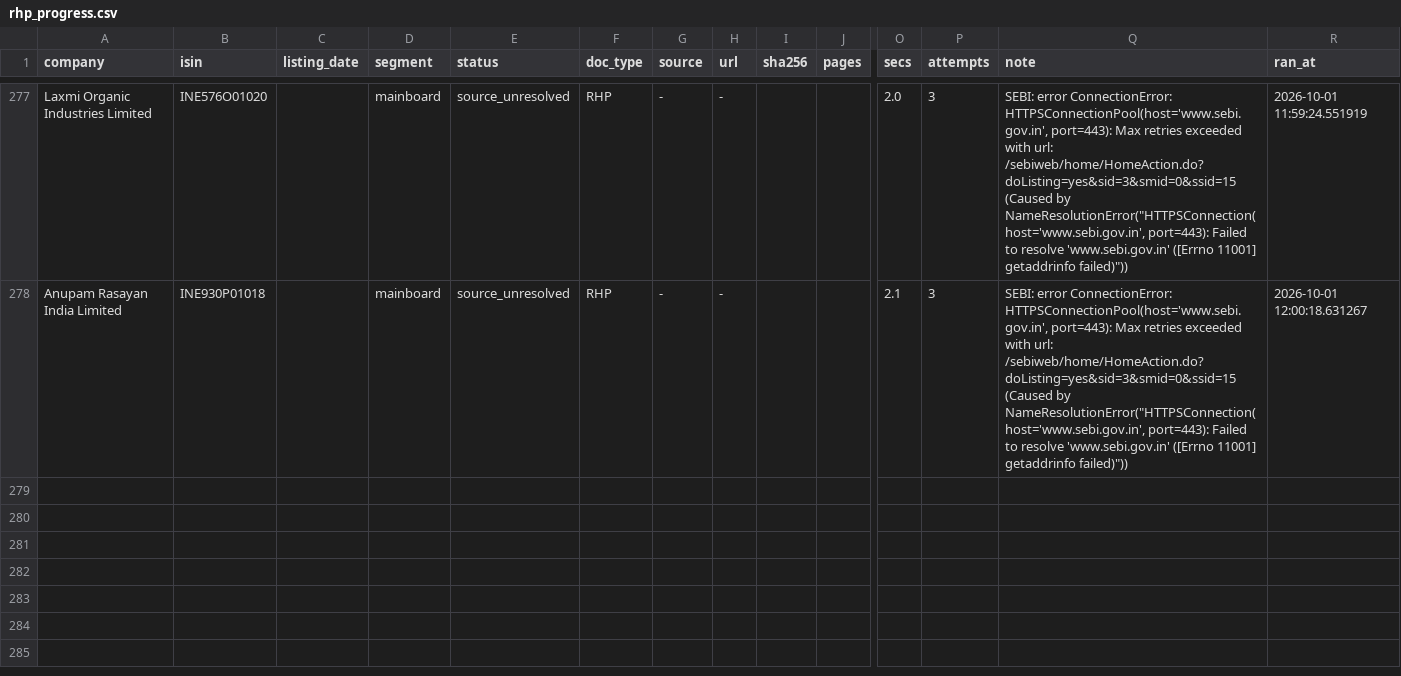
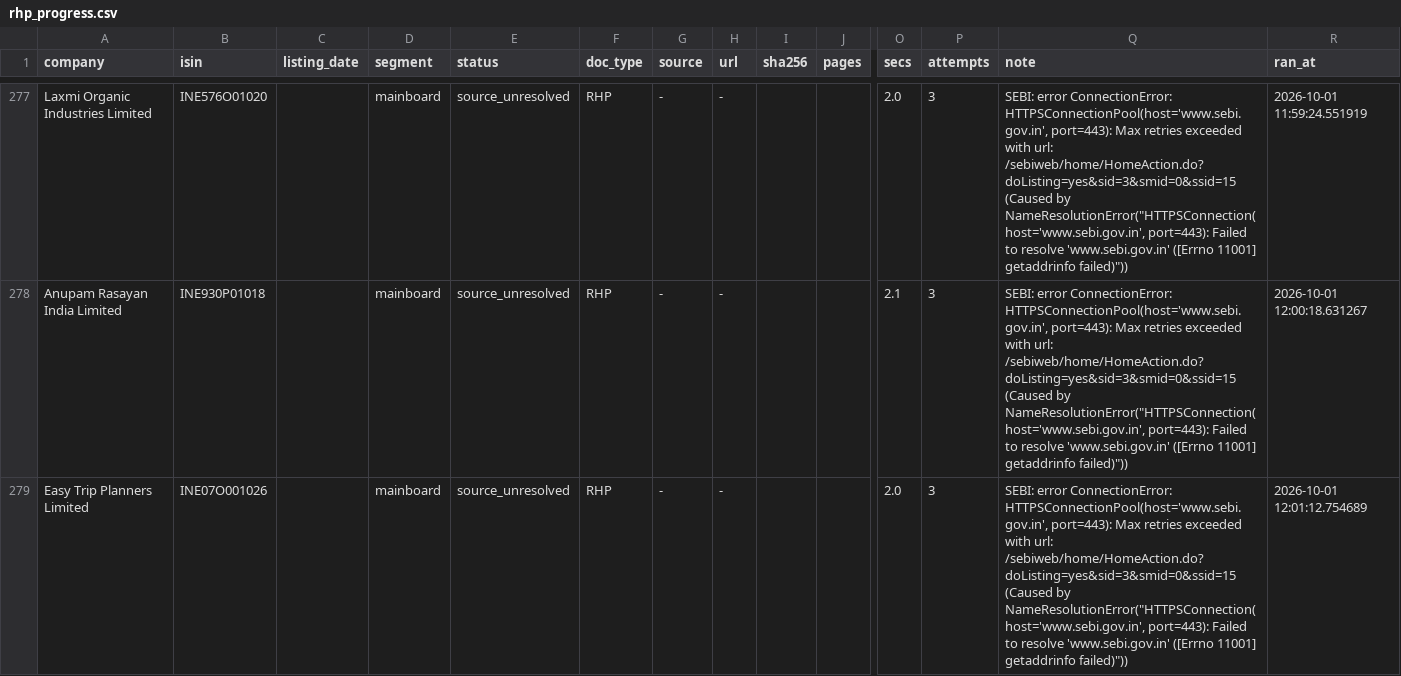
Before and after one commit to AshishKohar1/ipo-agent, a CSV file: data/rhp_progress.csv, drawn as a sheet; only a part is shown, gaps mark what is left out; rows hold the shown columns only; the diff names each change by its address in the sheet, - before the commit and + after, or states it on an @@ line.

```diff
--- a/data/rhp_progress.csv
+++ b/data/rhp_progress.csv
+row 279: Easy Trip Planners Limited | INE07O001026 |  | mainboard | source_unresolved | RHP | - | - |  |  | 2.0 | 3 | SEBI: error ConnectionError: HTTPSConnectionPool(host='www.sebi.gov.in', port=443): Max retries exceeded with url: /sebiweb/home/HomeAction.do?doListing=yes&sid=3&smid=0&ssid=15 (Caused by NameResolutionError("HTTPSConnection(host='www.sebi.gov.in', port=443): Failed to resolve 'www.sebi.gov.in' ([Errno 11001] getaddrinfo failed)")) | 2026-10-01 12:01:12.754689
```
